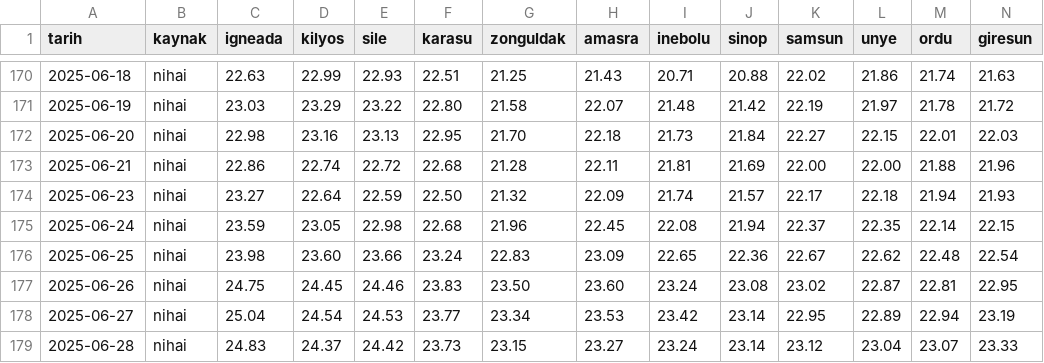
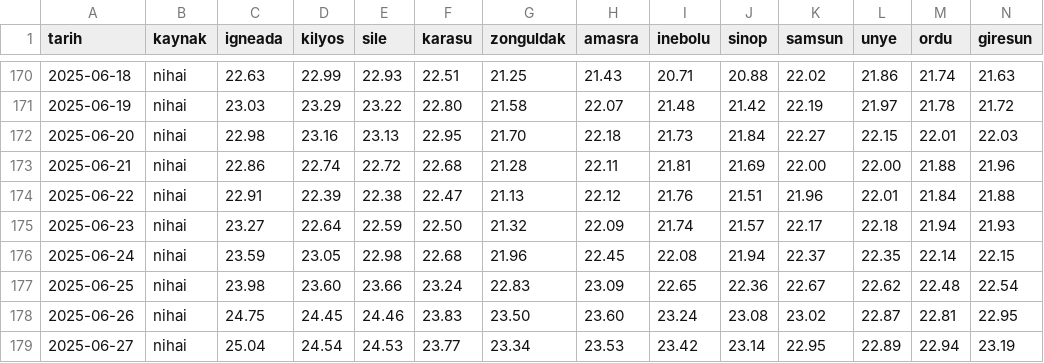
Before and after one commit to birtohum/denizler-isiniyor, a CSV file: veri/gunluk/2025.csv, drawn as a sheet; only a part is shown, gaps mark what is left out; the shorter side is filled out with more unchanged rows; rows hold the shown columns only; the diff names each change by its address in the sheet, - before the commit and + after, or states it on an @@ line.

```diff
--- a/veri/gunluk/2025.csv
+++ b/veri/gunluk/2025.csv
+row 174: 2025-06-22 | nihai | 22.91 | 22.39 | 22.38 | 22.47 | 21.13 | 22.12 | 21.76 | 21.51 | 21.96 | 22.01 | 21.84 | 21.88
```
Also changed, not shown: veri/gunluk/2021.csv, veri/gunluk/2022.csv, 51 other files.
